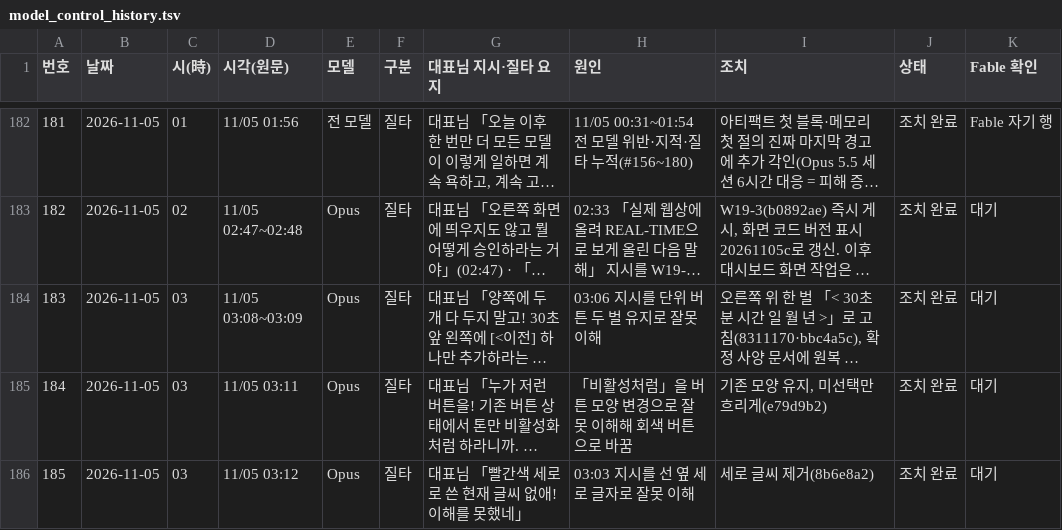
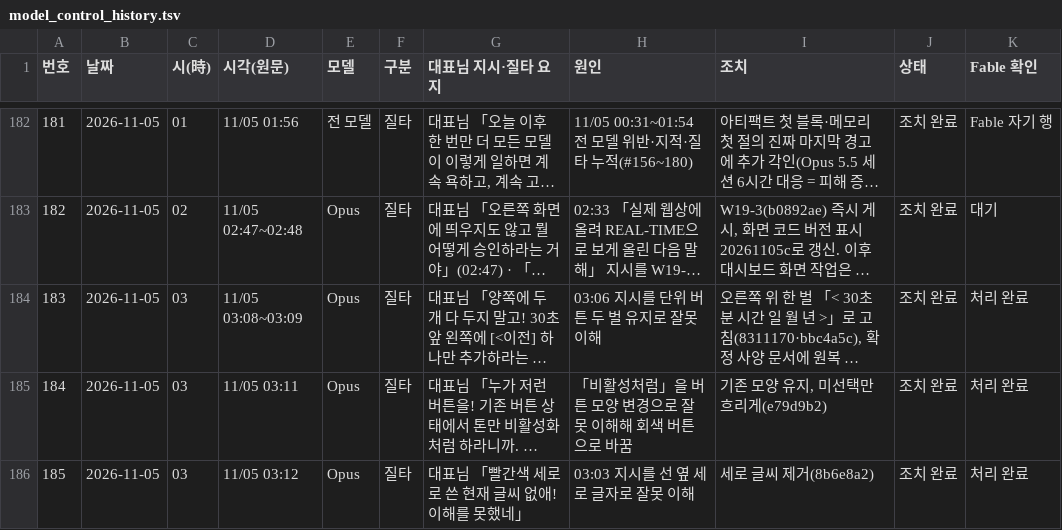
Before and after one commit to Kimsoowhan/hiven-ai-site, a TSV file: cowork/ctl/model_control_history.tsv, drawn as a sheet; only a part is shown, gaps mark what is left out; long unchanged cells end in …; the diff names each change by its address in the sheet, - before the commit and + after, or states it on an @@ line.

```diff
--- a/cowork/ctl/model_control_history.tsv
+++ b/cowork/ctl/model_control_history.tsv
-K184:K186 (Fable 확인): 대기
+K184:K186 (Fable 확인): 처리 완료
```
Also changed, not shown: cowork/ctl/action_lifecycle.tsv, cowork/log.tsv, 8 other files.
